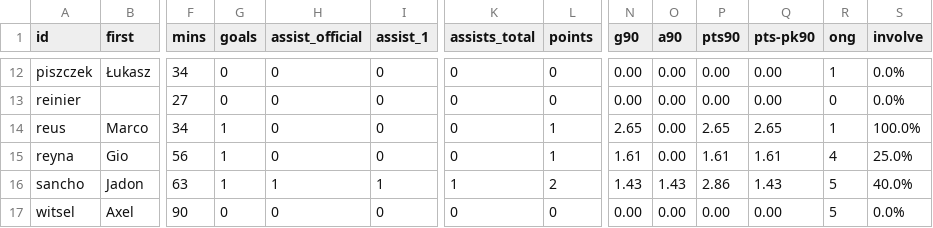
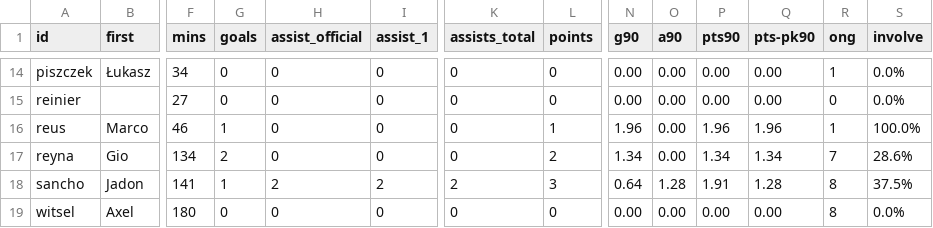
Before and after one commit to adarowski/bvb, a CSV file: _data/stats-2020-2021/all.csv, drawn as a sheet; only a part is shown, gaps mark what is left out; addresses are those after the commit; the diff covers the shown part only; the diff names each change by its address in the sheet, - before the commit and + after, or states it on an @@ line.

```diff
--- a/_data/stats-2020-2021/all.csv
+++ b/_data/stats-2020-2021/all.csv
-F16 (mins): 34
+F16 (mins): 46
-N16 (g90): 2.65
+N16 (g90): 1.96
-P16 (pts90): 2.65
+P16 (pts90): 1.96
-Q16 (pts-pk90): 2.65
+Q16 (pts-pk90): 1.96
-F17 (mins): 56
+F17 (mins): 134
-G17 (goals): 1
+G17 (goals): 2
-L17 (points): 1
+L17 (points): 2
-N17 (g90): 1.61
+N17 (g90): 1.34
-P17 (pts90): 1.61
+P17 (pts90): 1.34
-Q17 (pts-pk90): 1.61
+Q17 (pts-pk90): 1.34
-R17 (ong): 4
+R17 (ong): 7
-S17 (involve): 25.0%
+S17 (involve): 28.6%
-F18 (mins): 63
+F18 (mins): 141
-H18 (assist_official): 1
+H18 (assist_official): 2
-I18 (assist_1): 1
+I18 (assist_1): 2
-K18 (assists_total): 1
+K18 (assists_total): 2
-L18 (points): 2
+L18 (points): 3
-N18 (g90): 1.43
+N18 (g90): 0.64
-O18 (a90): 1.43
+O18 (a90): 1.28
-P18 (pts90): 2.86
+P18 (pts90): 1.91
-Q18 (pts-pk90): 1.43
+Q18 (pts-pk90): 1.28
-R18:R19 (ong): 5
+R18:R19 (ong): 8
-S18 (involve): 40.0%
+S18 (involve): 37.5%
-F19 (mins): 90
+F19 (mins): 180
```
Also changed, not shown: 2 added rows and 54 edited cells elsewhere in this file, _data/stats-2020-2021/goals.csv, 3 other files.
